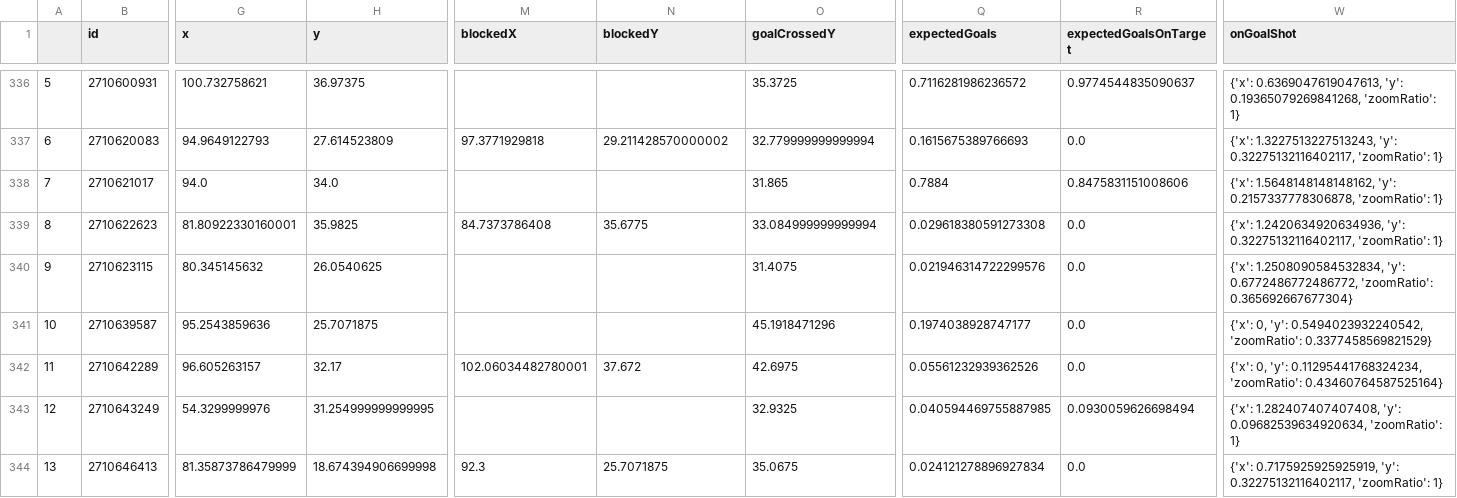
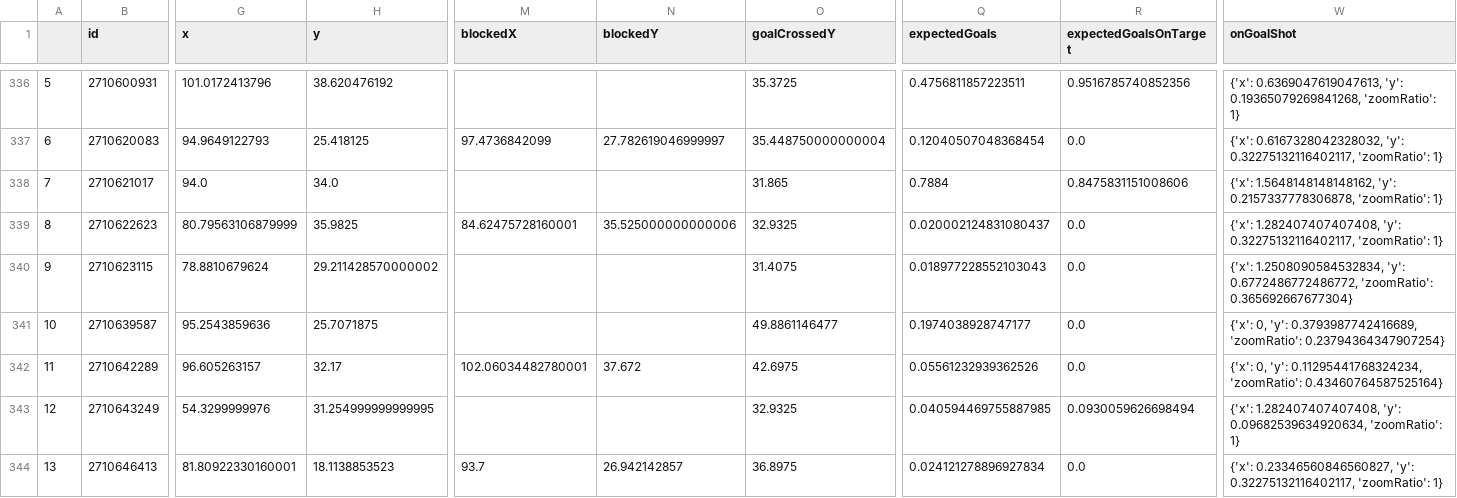
Before and after one commit to kovacs5/fotmob_csv, a CSV file: stsl_final.csv, drawn as a sheet; only a part is shown, gaps mark what is left out; the diff covers the shown part only; the diff names each change by its address in the sheet, - before the commit and + after, or states it on an @@ line.

```diff
--- a/stsl_final.csv
+++ b/stsl_final.csv
-G336 (x): 100.732758621
+G336 (x): 101.0172413796
-H336 (y): 36.97375
+H336 (y): 38.620476192
-Q336 (expectedGoals): 0.7116281986236572
+Q336 (expectedGoals): 0.4756811857223511
-R336 (expectedGoalsOnTarget): 0.9774544835090637
+R336 (expectedGoalsOnTarget): 0.9516785740852356
-H337 (y): 27.614523809
+H337 (y): 25.418125
-M337 (blockedX): 97.3771929818
+M337 (blockedX): 97.4736842099
-N337 (blockedY): 29.211428570000002
+N337 (blockedY): 27.782619046999997
-O337 (goalCrossedY): 32.779999999999994
+O337 (goalCrossedY): 35.448750000000004
-Q337 (expectedGoals): 0.1615675389766693
+Q337 (expectedGoals): 0.12040507048368454
-W337 (onGoalShot): {'x': 1.3227513227513243, 'y': 0.32275132116402117,…
+W337 (onGoalShot): {'x': 0.6167328042328032, 'y': 0.32275132116402117,…
-G339 (x): 81.80922330160001
+G339 (x): 80.79563106879999
-M339 (blockedX): 84.7373786408
+M339 (blockedX): 84.62475728160001
-N339 (blockedY): 35.6775
+N339 (blockedY): 35.525000000000006
-O339 (goalCrossedY): 33.084999999999994
+O339 (goalCrossedY): 32.9325
-Q339 (expectedGoals): 0.029618380591273308
+Q339 (expectedGoals): 0.020002124831080437
-W339 (onGoalShot): {'x': 1.2420634920634936, 'y': 0.32275132116402117,…
+W339 (onGoalShot): {'x': 1.282407407407408, 'y': 0.32275132116402117,…
-G340 (x): 80.345145632
+G340 (x): 78.8810679624
-H340 (y): 26.0540625
+H340 (y): 29.211428570000002
-Q340 (expectedGoals): 0.021946314722299576
+Q340 (expectedGoals): 0.018977228552103043
-O341 (goalCrossedY): 45.1918471296
+O341 (goalCrossedY): 49.8861146477
-W341 (onGoalShot): …0, 'y': 0.5494023932240542, 'zoomRatio': 0.3377458569821529}
+W341 (onGoalShot): …0, 'y': 0.3793987742416689, 'zoomRatio': 0.23794364347907254}
-G344 (x): 81.35873786479999
+G344 (x): 81.80922330160001
-H344 (y): 18.674394906699998
+H344 (y): 18.1138853523
-M344 (blockedX): 92.3
+M344 (blockedX): 93.7
-N344 (blockedY): 25.7071875
+N344 (blockedY): 26.942142857
-O344 (goalCrossedY): 35.0675
+O344 (goalCrossedY): 36.8975
-W344 (onGoalShot): {'x': 0.7175925925925919, 'y': 0.32275132116402117,…
+W344 (onGoalShot): {'x': 0.23346560846560827, 'y': 0.32275132116402117,…
```
Also changed, not shown: 56 edited cells elsewhere in this file.
